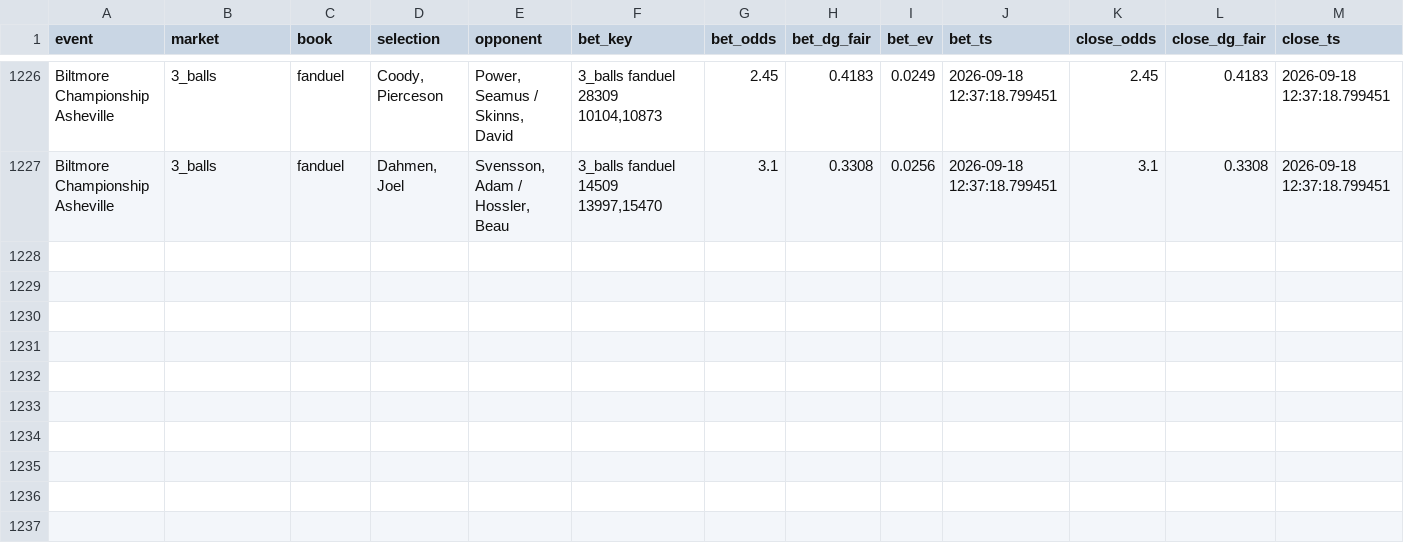
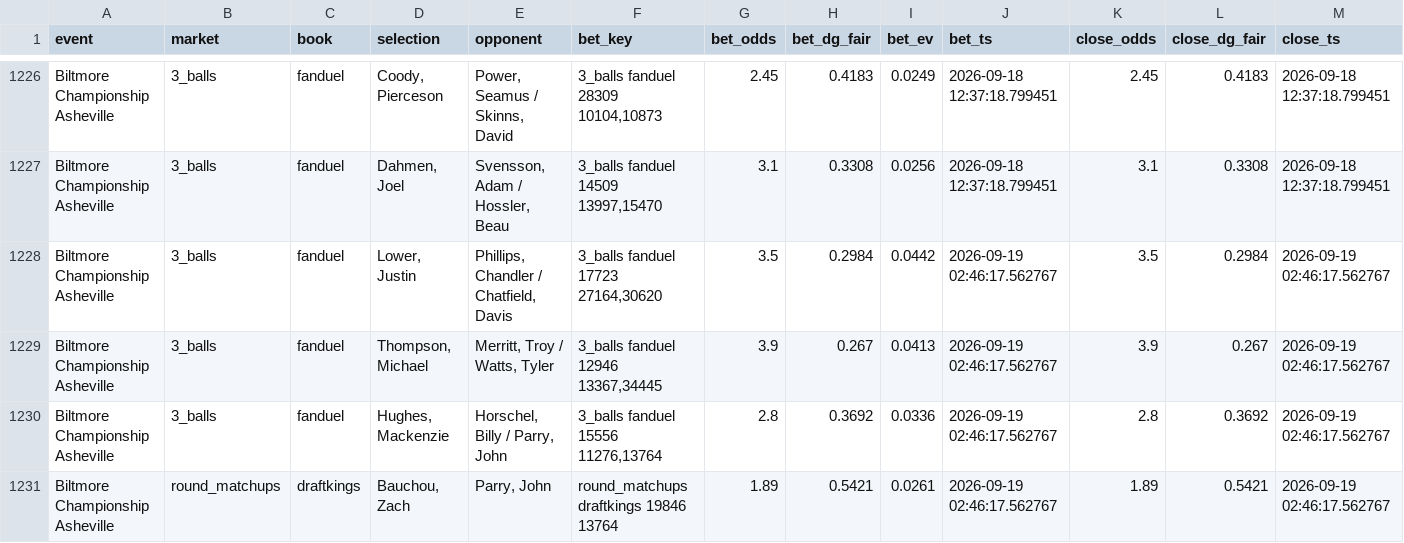
Before and after one commit to lucas-diehl/evbetting, a CSV file: golf_picks/clv_results.csv, drawn as a sheet; only a part is shown, gaps mark what is left out; rows hold the shown columns only; the diff names each change by its address in the sheet, - before the commit and + after, or states it on an @@ line.

```diff
--- a/golf_picks/clv_results.csv
+++ b/golf_picks/clv_results.csv
+row 1228: Biltmore Championship Asheville | 3_balls | fanduel | Lower, Justin | Phillips, Chandler / Chatfield, Davis | 3_balls fanduel 17723 27164,30620 | 3.5 | 0.2984 | 0.0442 | 2026-09-19 02:46:17.562767 | 3.5 | 0.2984 | 2026-09-19 02:46:17.562767
+row 1229: Biltmore Championship Asheville | 3_balls | fanduel | Thompson, Michael | Merritt, Troy / Watts, Tyler | 3_balls fanduel 12946 13367,34445 | 3.9 | 0.267 | 0.0413 | 2026-09-19 02:46:17.562767 | 3.9 | 0.267 | 2026-09-19 02:46:17.562767
+row 1230: Biltmore Championship Asheville | 3_balls | fanduel | Hughes, Mackenzie | Horschel, Billy / Parry, John | 3_balls fanduel 15556 11276,13764 | 2.8 | 0.3692 | 0.0336 | 2026-09-19 02:46:17.562767 | 2.8 | 0.3692 | 2026-09-19 02:46:17.562767
+row 1231: Biltmore Championship Asheville | round_matchups | draftkings | Bauchou, Zach | Parry, John | round_matchups draftkings 19846 13764 | 1.89 | 0.5421 | 0.0261 | 2026-09-19 02:46:17.562767 | 1.89 | 0.5421 | 2026-09-19 02:46:17.562767
```
Also changed, not shown: golf_picks/alerts_log.csv, 2 other files.
